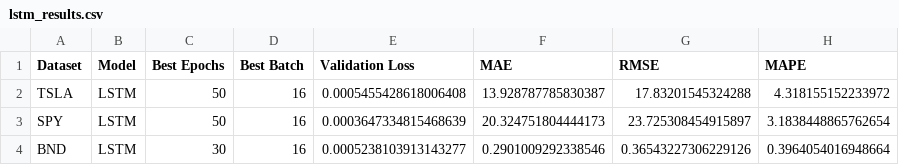
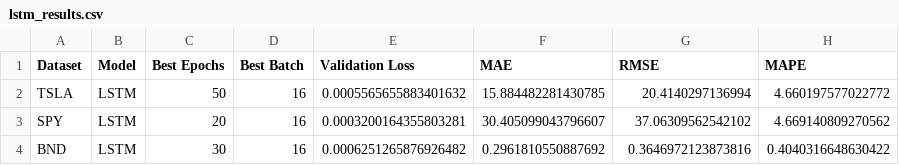
Before and after one commit to edent4313-star/portfolio-optimization, a CSV file: data/output/lstm_results.csv, drawn as a sheet.

```diff
--- a/data/output/lstm_results.csv
+++ b/data/output/lstm_results.csv
@@ -1,4 +1,4 @@
 Dataset,Model,Best Epochs,Best Batch,Validation Loss,MAE,RMSE,MAPE
-TSLA,LSTM,50,16,0.0005455428618006408,13.928787785830387,17.83201545324288,4.318155152233972
-SPY,LSTM,50,16,0.0003647334815468639,20.324751804444173,23.725308454915897,3.1838448865762654
-BND,LSTM,30,16,0.0005238103913143277,0.2901009292338546,0.36543227306229126,0.3964054016948664
+TSLA,LSTM,50,16,0.0005565655883401632,15.884482281430785,20.4140297136994,4.660197577022772
+SPY,LSTM,20,16,0.0003200164355803281,30.405099043796607,37.06309562542102,4.669140809270562
+BND,LSTM,30,16,0.0006251265876926482,0.2961810550887692,0.3646972123873816,0.4040316648630422
```
Also changed, not shown: data/output/best_models.csv, data/output/final_comparison.csv, 14 other files.
